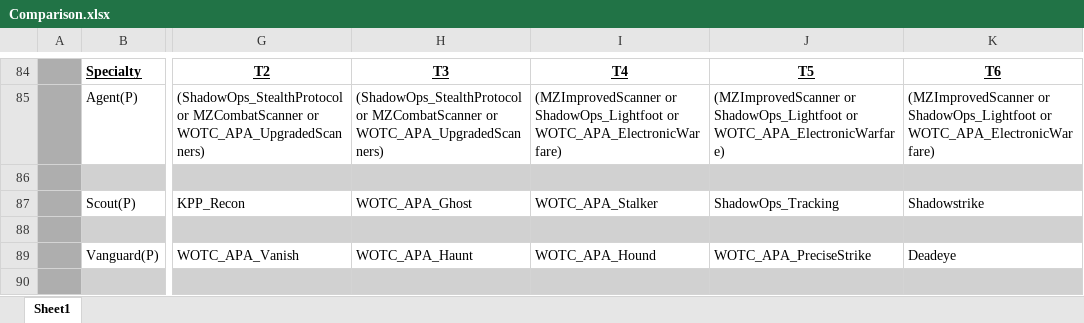
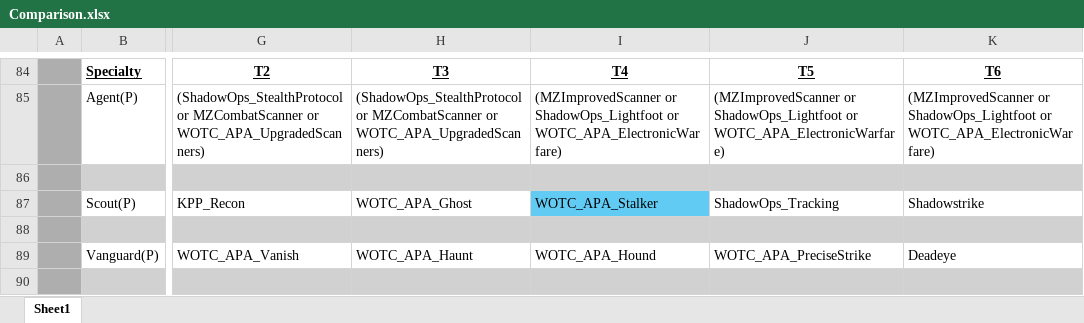
Before and after one commit to Grammarsalad/xcom2_my_tweaks, an Excel workbook: docs/Comparison.xlsx, sheet Sheet1, drawn as a sheet; only a part is shown, gaps mark what is left out; values as stored, in another font and other column widths than the file's, no borders; the diff covers the shown part only; the diff names each change by its address in the sheet, - before the commit and + after, or states it on an @@ line.

```diff
--- a/docs/Comparison.xlsx (sheet Sheet1)
+++ b/docs/Comparison.xlsx (sheet Sheet1)
-I87 fill: none
+I87 fill: #61CBF4
```
Also changed, not shown: 2 removed rows, 3 edited cells and cell formats elsewhere in this sheet, docs/xcom_perks/compiled_perks.xlsx, 2 other files.
